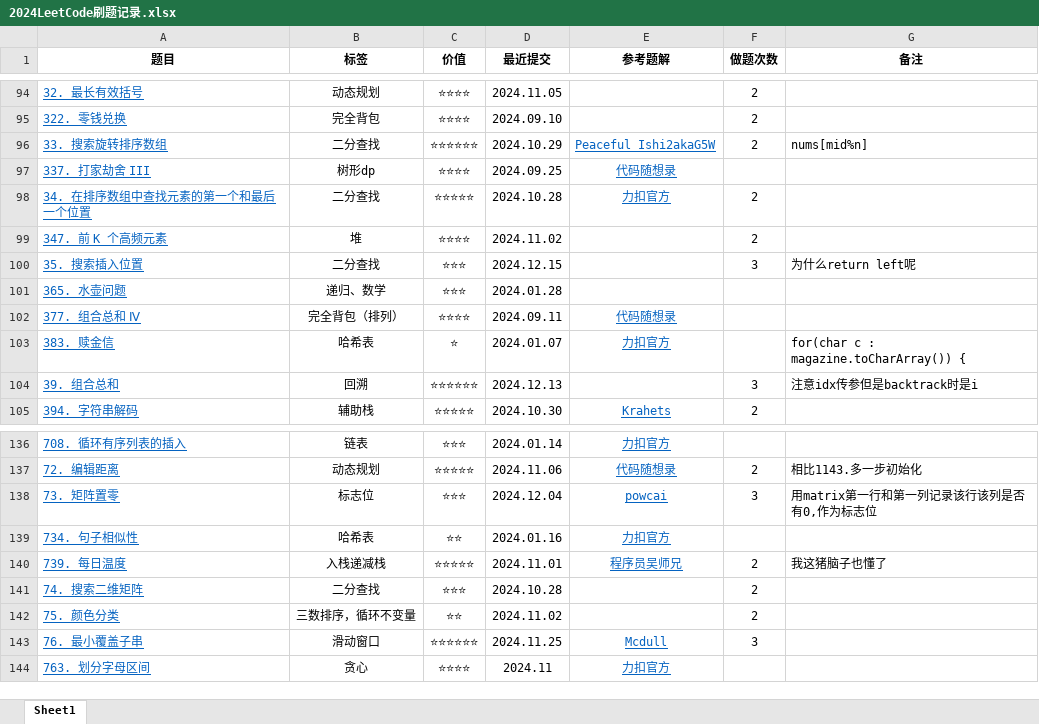
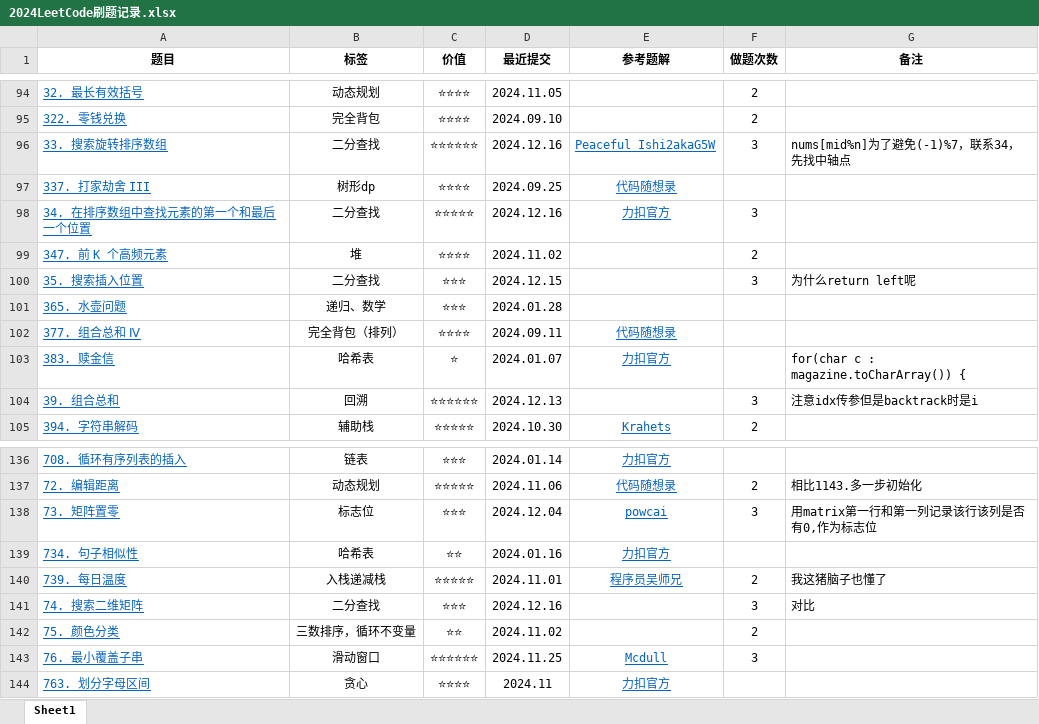
Before and after one commit to curforever/LeetCode, an Excel workbook: 2024LeetCode刷题记录.xlsx, sheet Sheet1, drawn as a sheet; only a part is shown, gaps mark what is left out; values as stored, in another font and other column widths than the file's, no borders; table styles not drawn; the diff names each change by its address in the sheet, - before the commit and + after, or states it on an @@ line.

Commit message:
2024.12.16 LeetCodeHot100 三刷

```diff
--- a/2024LeetCode刷题记录.xlsx (sheet Sheet1)
+++ b/2024LeetCode刷题记录.xlsx (sheet Sheet1)
-D96 (最近提交): 2024.10.29
+D96 (最近提交): 2024.12.16
-F96 (做题次数): 2
+F96 (做题次数): 3
-G96 (备注): nums[mid%n]
+G96 (备注): nums[mid%n]为了避免(-1)%7，联系34，先找中轴点
-D98 (最近提交): 2024.10.28
+D98 (最近提交): 2024.12.16
-F98 (做题次数): 2
+F98 (做题次数): 3
-D141 (最近提交): 2024.10.28
+D141 (最近提交): 2024.12.16
-F141 (做题次数): 2
+F141 (做题次数): 3
-G141 (备注): (empty)
+G141 (备注): 对比
```
